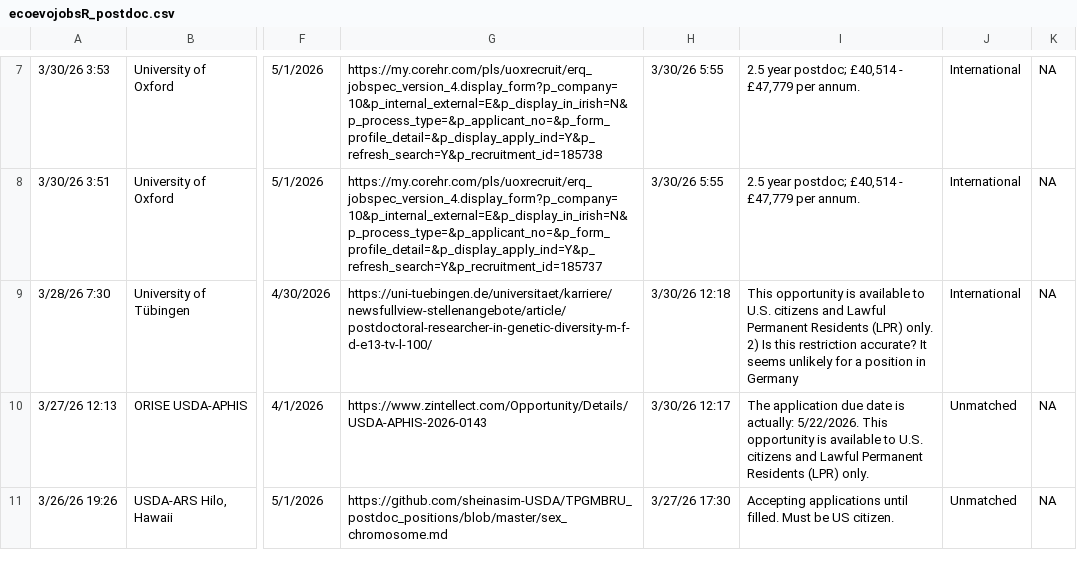
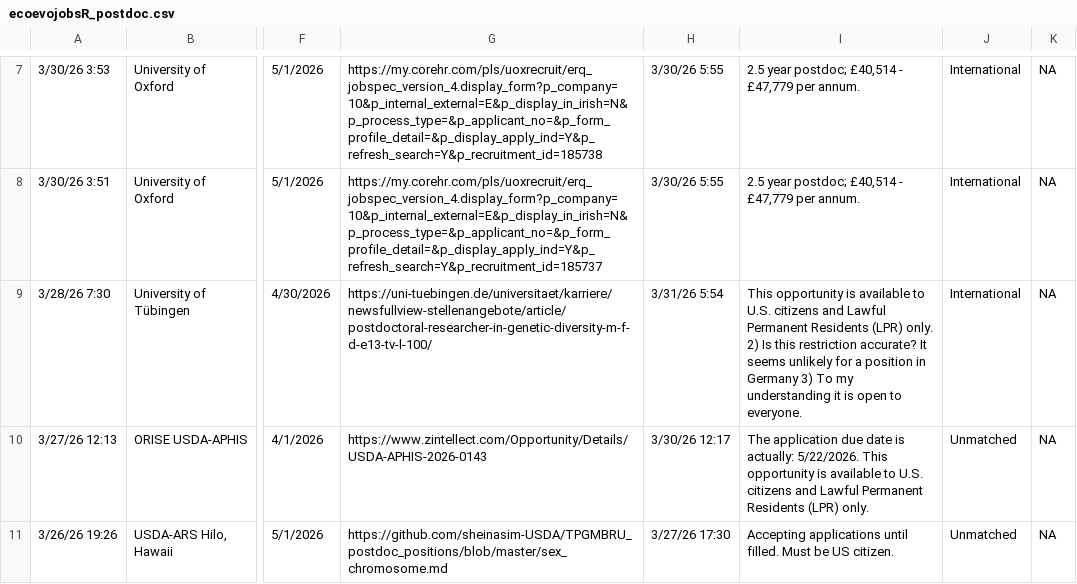
Before and after one commit to mikeblazanin/ecoevojobsR, a CSV file: data-raw/ecoevojobsR_postdoc.csv, drawn as a sheet; only a part is shown, gaps mark what is left out; the diff names each change by its address in the sheet, - before the commit and + after, or states it on an @@ line.

```diff
--- a/data-raw/ecoevojobsR_postdoc.csv
+++ b/data-raw/ecoevojobsR_postdoc.csv
-H9: 3/30/26 12:18
+H9: 3/31/26 5:54
-I9: …in Germany
+I9: …in Germany 3) To my understanding it is open to everyone.
```
Also changed, not shown: 2 other files.
